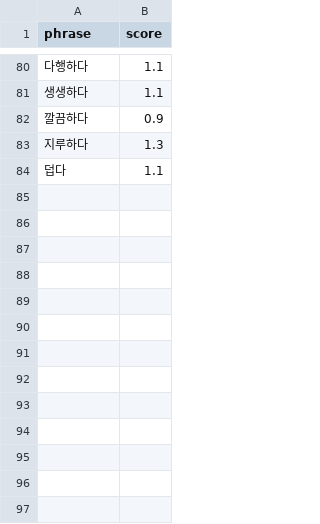
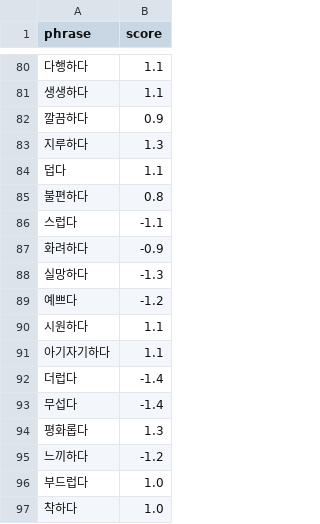
Before and after one commit to gayoonchoi/GradioNaverSentiment, a CSV file: dic/adjectives.csv, drawn as a sheet; only a part is shown, gaps mark what is left out; the diff names each change by its address in the sheet, - before the commit and + after, or states it on an @@ line.

```diff
--- a/dic/adjectives.csv
+++ b/dic/adjectives.csv
+row 85: 불편하다 | 0.8
+row 86: 스럽다 | -1.1
+row 87: 화려하다 | -0.9
+row 88: 실망하다 | -1.3
+row 89: 예쁘다 | -1.2
+row 90: 시원하다 | 1.1
+row 91: 아기자기하다 | 1.1
+row 92: 더럽다 | -1.4
+row 93: 무섭다 | -1.4
+row 94: 평화롭다 | 1.3
+row 95: 느끼하다 | -1.2
+row 96: 부드럽다 | 1.0
+row 97: 착하다 | 1.0
```
Also changed, not shown: dic/amplifiers.csv, dic/sentiment_nouns.csv, 5 other files.
